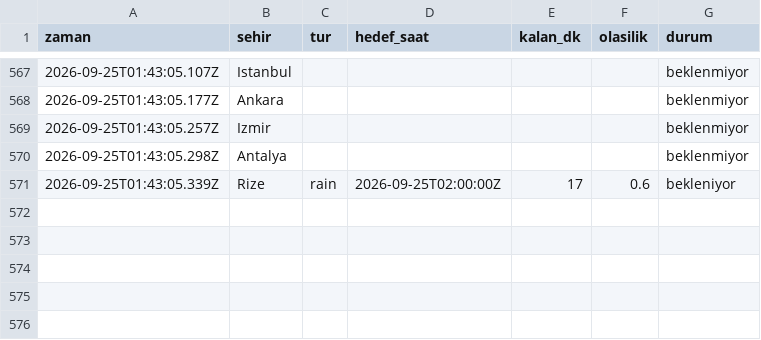
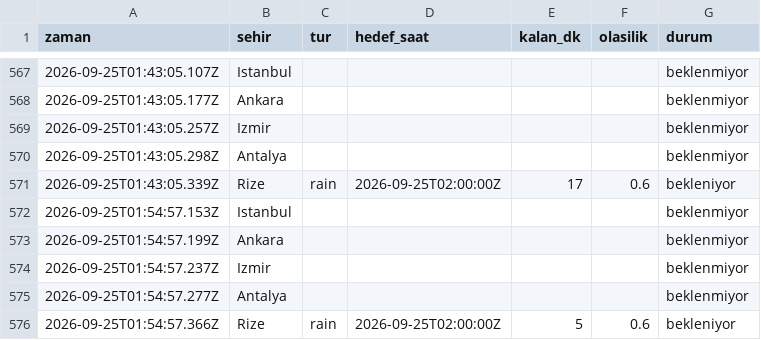
Before and after one commit to emredenizsonmez/yagmur-projesi, a CSV file: data/kayitlar.csv, drawn as a sheet; only a part is shown, gaps mark what is left out.

```diff
--- a/data/kayitlar.csv
+++ b/data/kayitlar.csv
@@ -571 +571,6 @@ zaman,sehir,tur,hedef_saat,kalan_dk,olasilik,durum
 2026-09-25T01:43:05.339Z,Rize,rain,2026-09-25T02:00:00Z,17,0.6,bekleniyor
+2026-09-25T01:54:57.153Z,Istanbul,,,,,beklenmiyor
+2026-09-25T01:54:57.199Z,Ankara,,,,,beklenmiyor
+2026-09-25T01:54:57.237Z,Izmir,,,,,beklenmiyor
+2026-09-25T01:54:57.277Z,Antalya,,,,,beklenmiyor
+2026-09-25T01:54:57.366Z,Rize,rain,2026-09-25T02:00:00Z,5,0.6,bekleniyor
```
